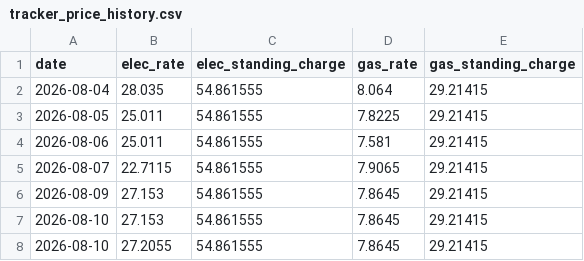
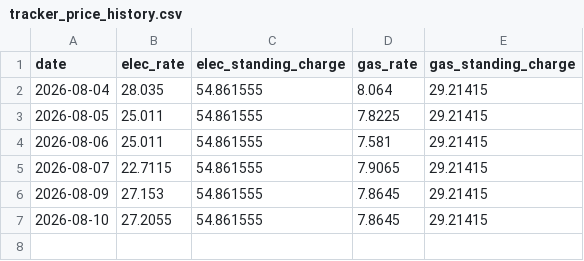
Before and after one commit to SamInnes26/electricity-forecast, a CSV file: data/tracker_price_history.csv, drawn as a sheet; the diff names each change by its address in the sheet, - before the commit and + after, or states it on an @@ line.

Commit message:
Fix price entry for 2026-08-10
Corrected price entry for August 10, 2026.

```diff
--- a/data/tracker_price_history.csv
+++ b/data/tracker_price_history.csv
-row 7: 2026-08-10 | 27.153 | 54.861555 | 7.8645 | 29.21415
```
